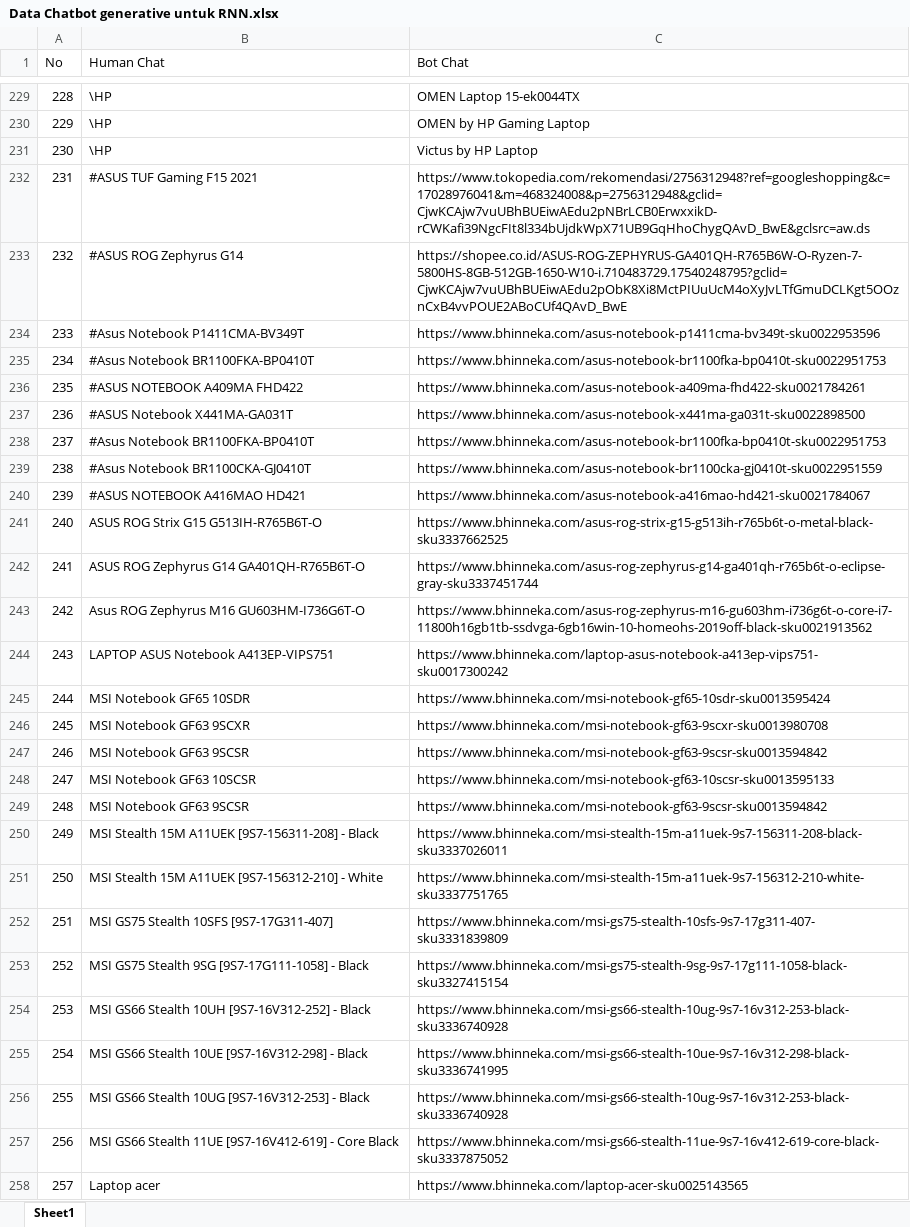
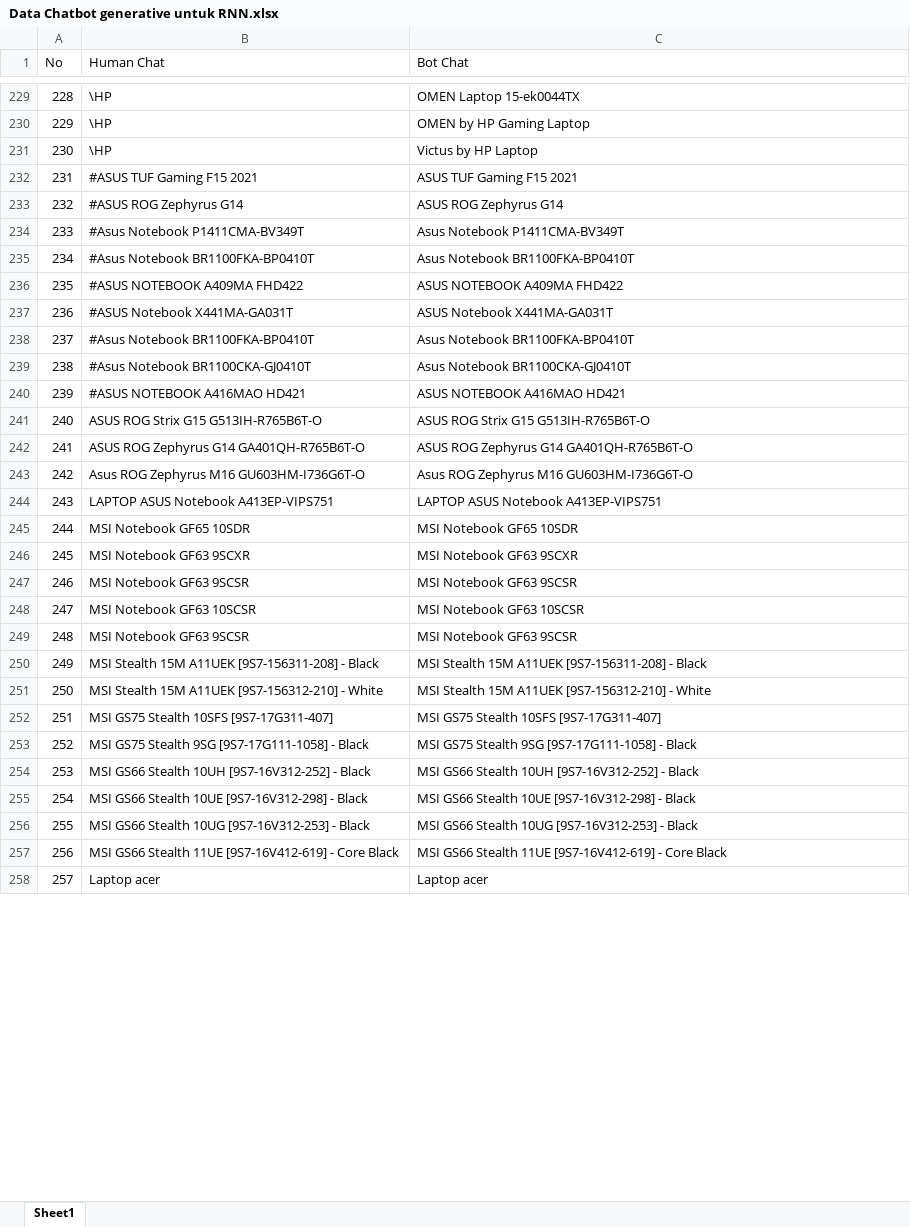
Before and after one commit to stevenkiryu/VirtualAssistantLaptop, an Excel workbook: Data Chatbot generative untuk RNN.xlsx, sheet Sheet1, drawn as a sheet; only a part is shown, gaps mark what is left out; values as stored, in another font and other column widths than the file's, no borders; the diff covers the shown part only; the diff names each change by its address in the sheet, - before the commit and + after, or states it on an @@ line.

```diff
--- a/Data Chatbot generative untuk RNN.xlsx (sheet Sheet1)
+++ b/Data Chatbot generative untuk RNN.xlsx (sheet Sheet1)
-C232 (Bot Chat): https://www.tokopedia.com/rekomendasi/2756312948?ref=googleshopping&c=17028976041&m=468324008&p=2756312948&gclid=CjwKCAjw7vuUBhBUEiwAEdu2pNBrLCB0ErwxxikD-rCWKafi39NgcFIt8l334bUjdkWpX71UB9GqHhoChygQAvD_BwE&gclsrc=aw.ds
+C232 (Bot Chat): ASUS TUF Gaming F15 2021
-C233 (Bot Chat): https://shopee.co.id/ASUS-ROG-ZEPHYRUS-GA401QH-R765B6W-O-Ryzen-7-5800HS-8GB-512GB-1650-W10-i.710483729.17540248795?gclid=CjwKCAjw7vuUBhBUEiwAEdu2pObK8Xi8MctPIUuUcM4oXyJvLTfGmuDCLKgt5OOznCxB4vvPOUE2ABoCUf4QAvD_BwE
+C233 (Bot Chat): ASUS ROG Zephyrus G14
-C234 (Bot Chat): https://www.bhinneka.com/asus-notebook-p1411cma-bv349t-sku0022953596
+C234 (Bot Chat): Asus Notebook P1411CMA-BV349T
-C235 (Bot Chat): https://www.bhinneka.com/asus-notebook-br1100fka-bp0410t-sku0022951753
+C235 (Bot Chat): Asus Notebook BR1100FKA-BP0410T
-C236 (Bot Chat): https://www.bhinneka.com/asus-notebook-a409ma-fhd422-sku0021784261
+C236 (Bot Chat): ASUS NOTEBOOK A409MA FHD422
-C237 (Bot Chat): https://www.bhinneka.com/asus-notebook-x441ma-ga031t-sku0022898500
+C237 (Bot Chat): ASUS Notebook X441MA-GA031T
-C238 (Bot Chat): https://www.bhinneka.com/asus-notebook-br1100fka-bp0410t-sku0022951753
+C238 (Bot Chat): Asus Notebook BR1100FKA-BP0410T
-C239 (Bot Chat): https://www.bhinneka.com/asus-notebook-br1100cka-gj0410t-sku0022951559
+C239 (Bot Chat): Asus Notebook BR1100CKA-GJ0410T
-C240 (Bot Chat): https://www.bhinneka.com/asus-notebook-a416mao-hd421-sku0021784067
+C240 (Bot Chat): ASUS NOTEBOOK A416MAO HD421
-C241 (Bot Chat): https://www.bhinneka.com/asus-rog-strix-g15-g513ih-r765b6t-o-metal-black-sku3337662525
+C241 (Bot Chat): ASUS ROG Strix G15 G513IH-R765B6T-O
-C242 (Bot Chat): https://www.bhinneka.com/asus-rog-zephyrus-g14-ga401qh-r765b6t-o-eclipse-gray-sku3337451744
+C242 (Bot Chat): ASUS ROG Zephyrus G14 GA401QH-R765B6T-O
-C243 (Bot Chat): https://www.bhinneka.com/asus-rog-zephyrus-m16-gu603hm-i736g6t-o-core-i7-11800h16gb1tb-ssdvga-6gb16win-10-homeohs-2019off-black-sku0021913562
+C243 (Bot Chat): Asus ROG Zephyrus M16 GU603HM-I736G6T-O
-C244 (Bot Chat): https://www.bhinneka.com/laptop-asus-notebook-a413ep-vips751-sku0017300242
+C244 (Bot Chat): LAPTOP ASUS Notebook A413EP-VIPS751
-C245 (Bot Chat): https://www.bhinneka.com/msi-notebook-gf65-10sdr-sku0013595424
+C245 (Bot Chat): MSI Notebook GF65 10SDR
-C246 (Bot Chat): https://www.bhinneka.com/msi-notebook-gf63-9scxr-sku0013980708
+C246 (Bot Chat): MSI Notebook GF63 9SCXR
-C247 (Bot Chat): https://www.bhinneka.com/msi-notebook-gf63-9scsr-sku0013594842
+C247 (Bot Chat): MSI Notebook GF63 9SCSR
-C248 (Bot Chat): https://www.bhinneka.com/msi-notebook-gf63-10scsr-sku0013595133
+C248 (Bot Chat): MSI Notebook GF63 10SCSR
-C249 (Bot Chat): https://www.bhinneka.com/msi-notebook-gf63-9scsr-sku0013594842
+C249 (Bot Chat): MSI Notebook GF63 9SCSR
-C250 (Bot Chat): https://www.bhinneka.com/msi-stealth-15m-a11uek-9s7-156311-208-black-sku3337026011
+C250 (Bot Chat): MSI Stealth 15M A11UEK [9S7-156311-208] - Black
-C251 (Bot Chat): https://www.bhinneka.com/msi-stealth-15m-a11uek-9s7-156312-210-white-sku3337751765
+C251 (Bot Chat): MSI Stealth 15M A11UEK [9S7-156312-210] - White
-C252 (Bot Chat): https://www.bhinneka.com/msi-gs75-stealth-10sfs-9s7-17g311-407-sku3331839809
+C252 (Bot Chat): MSI GS75 Stealth 10SFS [9S7-17G311-407]
-C253 (Bot Chat): https://www.bhinneka.com/msi-gs75-stealth-9sg-9s7-17g111-1058-black-sku3327415154
+C253 (Bot Chat): MSI GS75 Stealth 9SG [9S7-17G111-1058] - Black
-C254 (Bot Chat): https://www.bhinneka.com/msi-gs66-stealth-10ug-9s7-16v312-253-black-sku3336740928
+C254 (Bot Chat): MSI GS66 Stealth 10UH [9S7-16V312-252] - Black
-C255 (Bot Chat): https://www.bhinneka.com/msi-gs66-stealth-10ue-9s7-16v312-298-black-sku3336741995
+C255 (Bot Chat): MSI GS66 Stealth 10UE [9S7-16V312-298] - Black
-C256 (Bot Chat): https://www.bhinneka.com/msi-gs66-stealth-10ug-9s7-16v312-253-black-sku3336740928
+C256 (Bot Chat): MSI GS66 Stealth 10UG [9S7-16V312-253] - Black
-C257 (Bot Chat): https://www.bhinneka.com/msi-gs66-stealth-11ue-9s7-16v412-619-core-black-sku3337875052
+C257 (Bot Chat): MSI GS66 Stealth 11UE [9S7-16V412-619] - Core Black
-C258 (Bot Chat): https://www.bhinneka.com/laptop-acer-sku0025143565
+C258 (Bot Chat): Laptop acer
```
Also changed, not shown: 130 edited cells elsewhere in this sheet, 7 other files.
